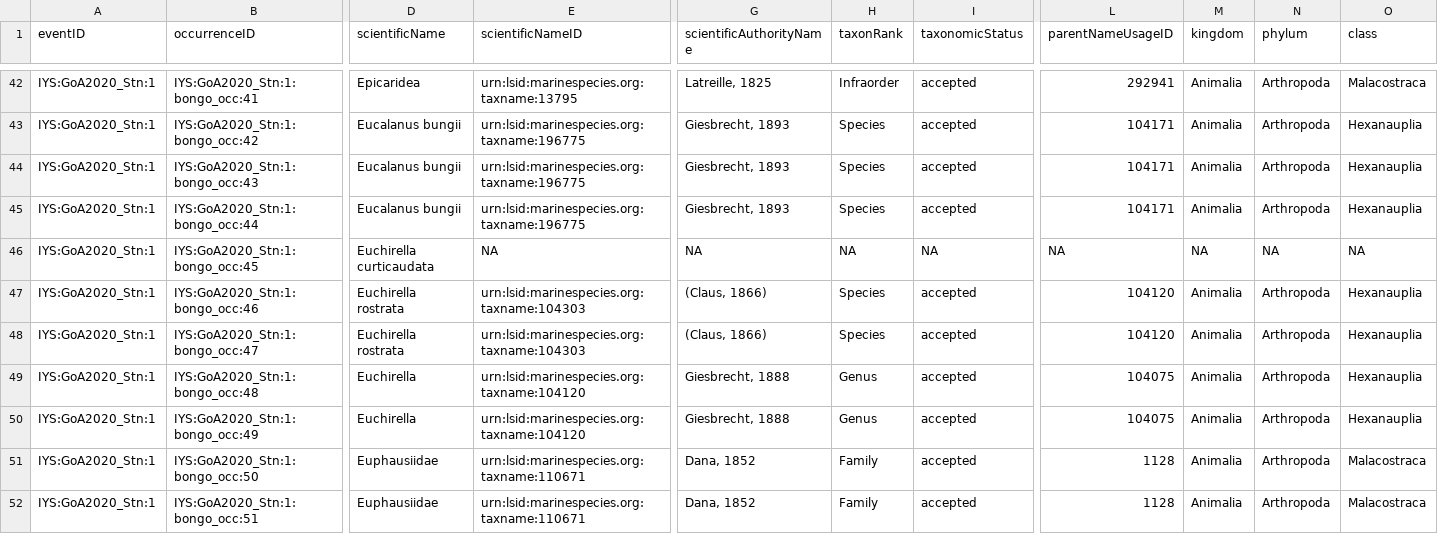
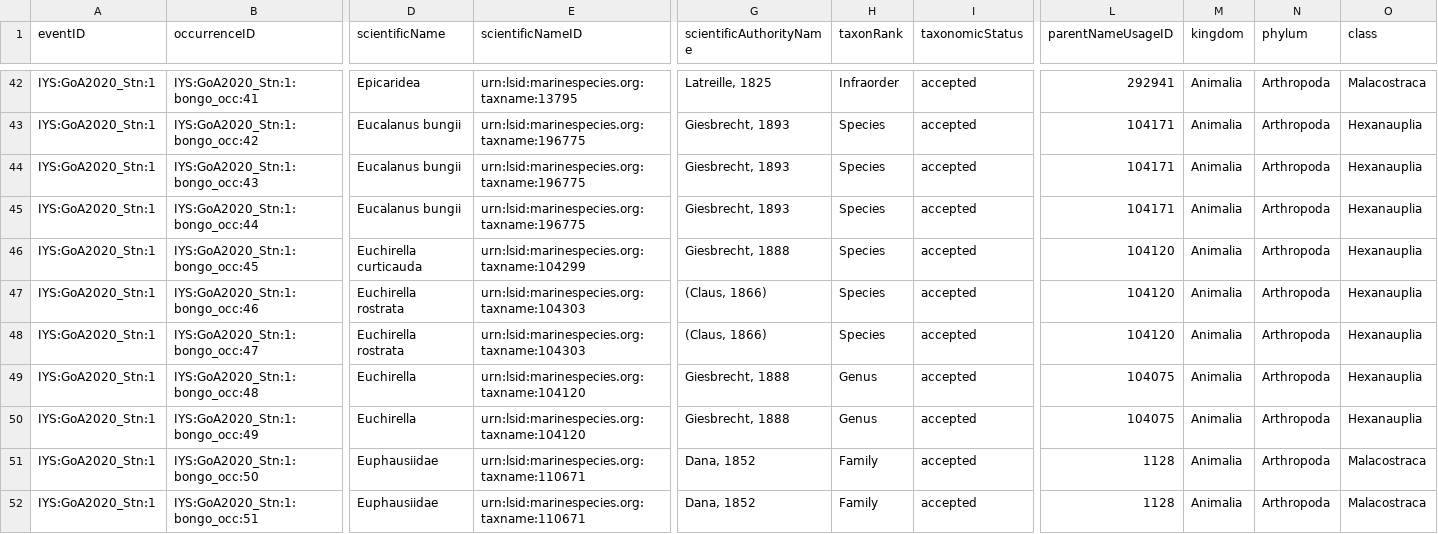
Before and after one commit to HakaiInstitute/iys-oos, a CSV file: datasets/GoA_2020/Zooplankton - Bongo/tidy_data/bongo2020_taxa_occ.csv, drawn as a sheet; only a part is shown, gaps mark what is left out; the diff covers the shown part only; the diff names each change by its address in the sheet, - before the commit and + after, or states it on an @@ line.

```diff
--- a/datasets/GoA_2020/Zooplankton - Bongo/tidy_data/bongo2020_taxa_occ.csv
+++ b/datasets/GoA_2020/Zooplankton - Bongo/tidy_data/bongo2020_taxa_occ.csv
-D46 (scientificName): Euchirella curticaudata
+D46 (scientificName): Euchirella curticauda
-E46 (scientificNameID): NA
+E46 (scientificNameID): urn:lsid:marinespecies.org:taxname:104299
-G46 (scientificAuthorityName): NA
+G46 (scientificAuthorityName): Giesbrecht, 1888
-H46 (taxonRank): NA
+H46 (taxonRank): Species
-I46 (taxonomicStatus): NA
+I46 (taxonomicStatus): accepted
-L46 (parentNameUsageID): NA
+L46 (parentNameUsageID): 104120
-M46 (kingdom): NA
+M46 (kingdom): Animalia
-N46 (phylum): NA
+N46 (phylum): Arthropoda
-O46 (class): NA
+O46 (class): Hexanauplia
```
Also changed, not shown: 3 edited cells elsewhere in this file, datasets/GoA_2020/Zooplankton - Bongo/tidy_data/bongo2020_event.csv, datasets/GoA_2020/Zooplankton - Bongo/tidy_data/bongo2020_occurrence.csv, 2 other files.
